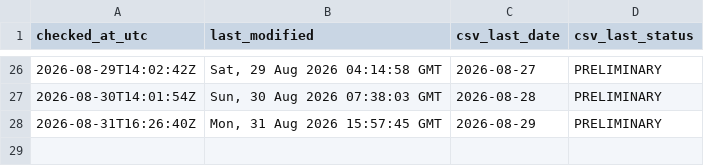
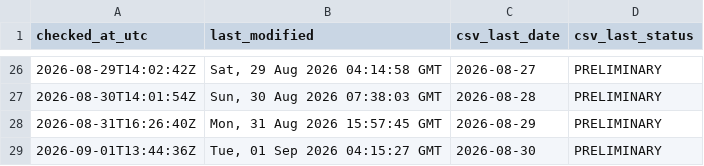
Before and after one commit to ArmandDelessert/ClimateChange, a CSV file: climate-spiral/data/source-last-modified-log.csv, drawn as a sheet; only a part is shown, gaps mark what is left out.

```diff
--- a/climate-spiral/data/source-last-modified-log.csv
+++ b/climate-spiral/data/source-last-modified-log.csv
@@ -28 +28,2 @@ checked_at_utc,last_modified,csv_last_date,csv_last_status
 2026-08-31T16:26:40Z,"Mon, 31 Aug 2026 15:57:45 GMT",2026-08-29,PRELIMINARY
+2026-09-01T13:44:36Z,"Tue, 01 Sep 2026 04:15:27 GMT",2026-08-30,PRELIMINARY
```
Also changed, not shown: 1 other file.
